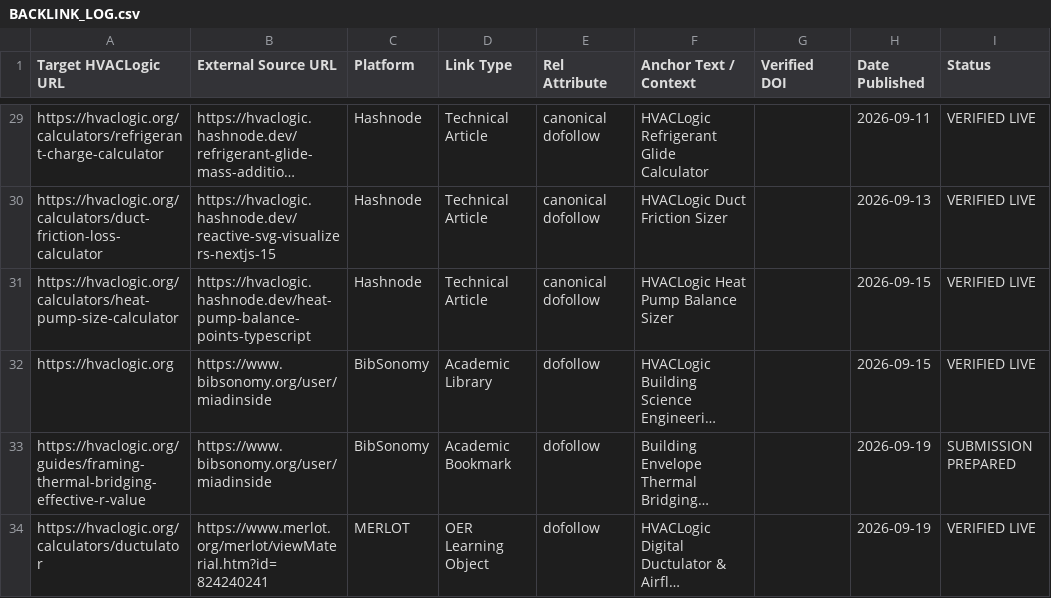
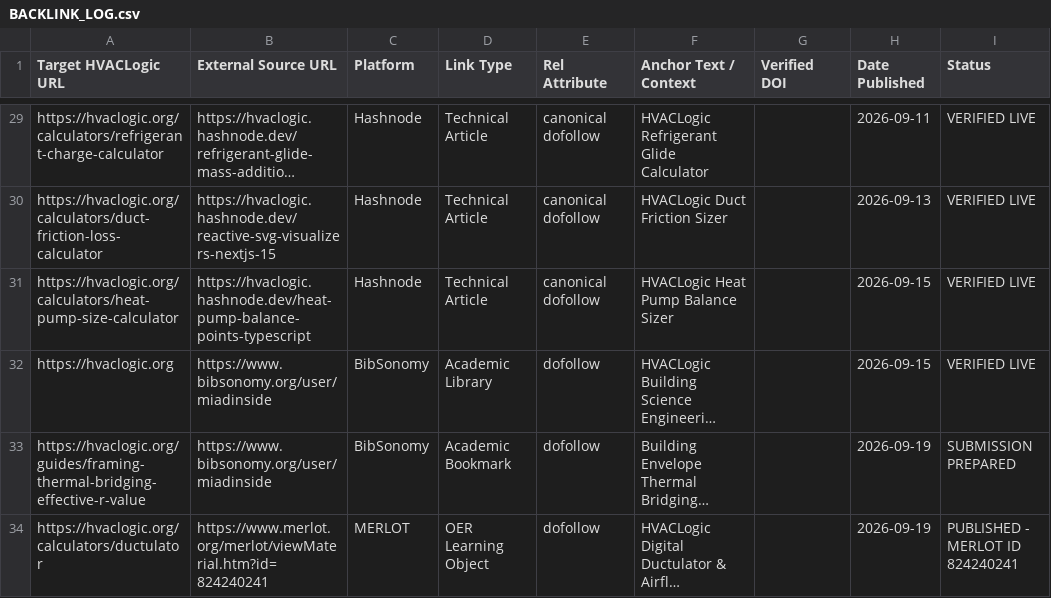
Before and after one commit to miadsaadidi/hvaclogic, a CSV file: SEO/BACKLINK_LOG.csv, drawn as a sheet; only a part is shown, gaps mark what is left out; long unchanged cells end in …; the diff names each change by its address in the sheet, - before the commit and + after, or states it on an @@ line.

Commit message:
chore: reconcile technical report terminology and MERLOT status

```diff
--- a/SEO/BACKLINK_LOG.csv
+++ b/SEO/BACKLINK_LOG.csv
-I34 (Status): VERIFIED LIVE
+I34 (Status): PUBLISHED - MERLOT ID 824240241
```
Also changed, not shown: 3 other files.
